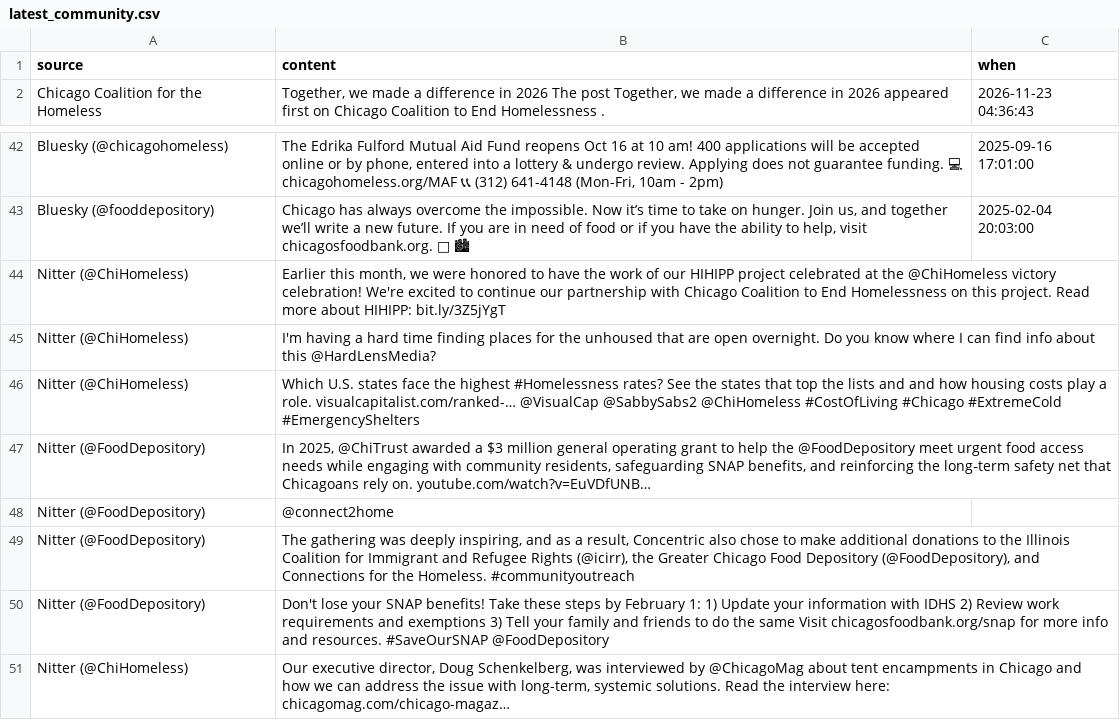
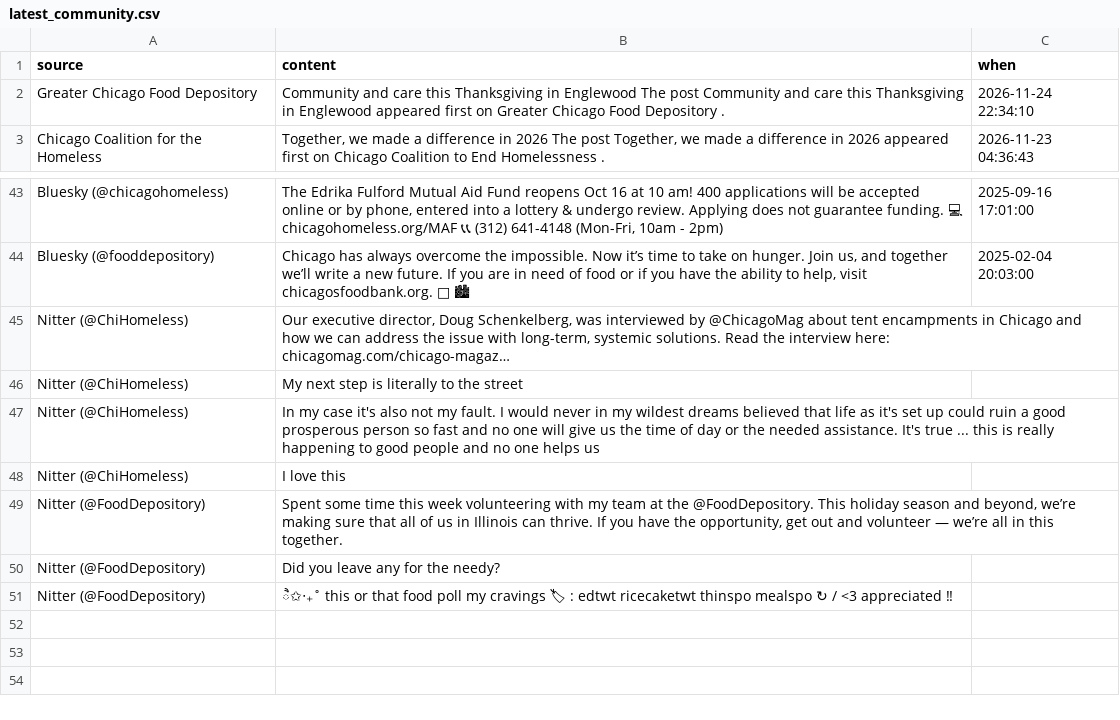
Before and after one commit to adithyadaine/chiEAC-chicago-migrant-resource-pulse, a CSV file: data/gold/latest_community.csv, drawn as a sheet; only a part is shown, gaps mark what is left out; removed rows and columns are numbered as before the commit, all else as after; the diff names each change by its address in the sheet, - before the commit and + after, or states it on an @@ line.

```diff
--- a/data/gold/latest_community.csv
+++ b/data/gold/latest_community.csv
+row 2: Greater Chicago Food Depository | Community and care this Thanksgiving in Englewood The post Community and care this Thanksgiving in Englewood appeared first on Greater Chicago Food Depository . | 2026-11-24 22:34:10
-row 44: Nitter (@ChiHomeless) | Earlier this month, we were honored to have the work of our HIHIPP project celebrated at the @ChiHomeless victory celebration! We're excited to continue our partnership with Chicago Coalition to End Homelessness on this project. Read more about HIHIPP: bit.ly/3Z5jYgT
-row 45: Nitter (@ChiHomeless) | I'm having a hard time finding places for the unhoused that are open overnight. Do you know where I can find info about this @HardLensMedia?
-row 46: Nitter (@ChiHomeless) | Which U.S. states face the highest #Homelessness rates? See the states that top the lists and and how housing costs play a role. visualcapitalist.com/ranked-… @VisualCap @SabbySabs2 @ChiHomeless #CostOfLiving #Chicago #ExtremeCold #EmergencyShelters
-row 47: Nitter (@FoodDepository) | In 2025, @ChiTrust awarded a $3 million general operating grant to help the @FoodDepository meet urgent food access needs while engaging with community residents, safeguarding SNAP benefits, and reinforcing the long‑term safety net that Chicagoans rely on. youtube.com/watch?v=EuVDfUNB…
-row 48: Nitter (@FoodDepository) | @connect2home
-row 49: Nitter (@FoodDepository) | The gathering was deeply inspiring, and as a result, Concentric also chose to make additional donations to the Illinois Coalition for Immigrant and Refugee Rights (@icirr), the Greater Chicago Food Depository (@FoodDepository), and Connections for the Homeless. #communityoutreach
-row 50: Nitter (@FoodDepository) | Don't lose your SNAP benefits! Take these steps by February 1: 1) Update your information with IDHS 2) Review work requirements and exemptions 3) Tell your family and friends to do the same Visit chicagosfoodbank.org/snap for more info and resources. #SaveOurSNAP @FoodDepository
+row 46: Nitter (@ChiHomeless) | My next step is literally to the street
+row 47: Nitter (@ChiHomeless) | In my case it's also not my fault. I would never in my wildest dreams believed that life as it's set up could ruin a good prosperous person so fast and no one will give us the time of day or the needed assistance. It's true ... this is really happening to good people and no one helps us
+row 48: Nitter (@ChiHomeless) | I love this
+row 49: Nitter (@FoodDepository) | Spent some time this week volunteering with my team at the @FoodDepository. This holiday season and beyond, we’re making sure that all of us in Illinois can thrive. If you have the opportunity, get out and volunteer — we’re all in this together.
+row 50: Nitter (@FoodDepository) | Did you leave any for the needy?
+row 51: Nitter (@FoodDepository) | ੈ✩‧₊˚ this or that food poll my cravings 🏷 : edtwt ricecaketwt thinspo mealspo ↻ / <3 appreciated ‼
```
Also changed, not shown: data/gold/daily_media_volume.csv, data/gold/latest_news.csv, 1 other file.
